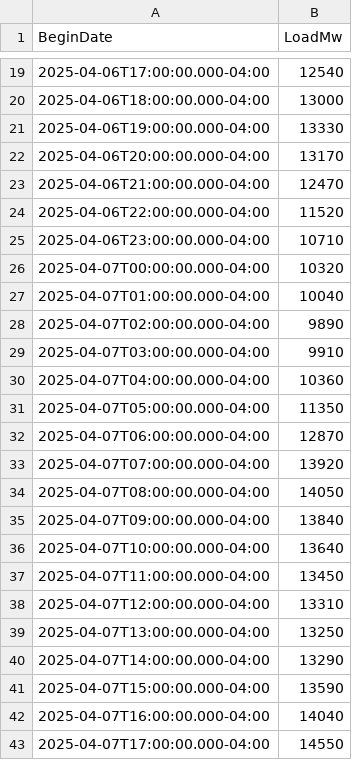
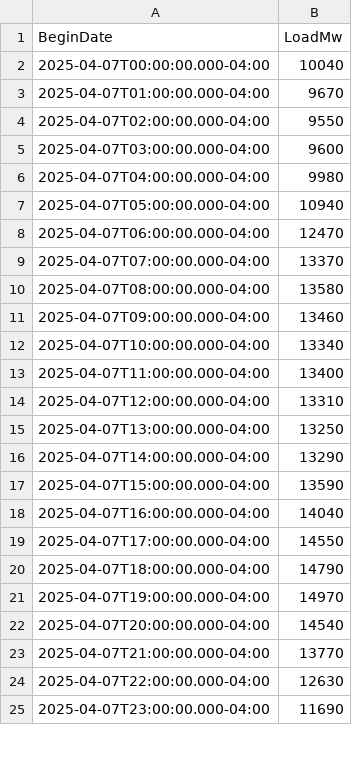
Before and after one commit to MatGBU/Senior-project, a CSV file: hourly_load_forecast.csv, drawn as a sheet; only a part is shown, gaps mark what is left out; the shorter side is filled out with more unchanged rows; the diff covers the shown part only.

```diff
--- a/hourly_load_forecast.csv
+++ b/hourly_load_forecast.csv
@@ -19,20 +2,13 @@ BeginDate,LoadMw
-2025-04-06T17:00:00.000-04:00,12540
-2025-04-06T18:00:00.000-04:00,13000
-2025-04-06T19:00:00.000-04:00,13330
-2025-04-06T20:00:00.000-04:00,13170
-2025-04-06T21:00:00.000-04:00,12470
-2025-04-06T22:00:00.000-04:00,11520
-2025-04-06T23:00:00.000-04:00,10710
-2025-04-07T00:00:00.000-04:00,10320
-2025-04-07T01:00:00.000-04:00,10040
-2025-04-07T02:00:00.000-04:00,9890
-2025-04-07T03:00:00.000-04:00,9910
-2025-04-07T04:00:00.000-04:00,10360
-2025-04-07T05:00:00.000-04:00,11350
-2025-04-07T06:00:00.000-04:00,12870
-2025-04-07T07:00:00.000-04:00,13920
-2025-04-07T08:00:00.000-04:00,14050
-2025-04-07T09:00:00.000-04:00,13840
-2025-04-07T10:00:00.000-04:00,13640
-2025-04-07T11:00:00.000-04:00,13450
+2025-04-07T00:00:00.000-04:00,10040
+2025-04-07T01:00:00.000-04:00,9670
+2025-04-07T02:00:00.000-04:00,9550
+2025-04-07T03:00:00.000-04:00,9600
+2025-04-07T04:00:00.000-04:00,9980
+2025-04-07T05:00:00.000-04:00,10940
+2025-04-07T06:00:00.000-04:00,12470
+2025-04-07T07:00:00.000-04:00,13370
+2025-04-07T08:00:00.000-04:00,13580
+2025-04-07T09:00:00.000-04:00,13460
+2025-04-07T10:00:00.000-04:00,13340
+2025-04-07T11:00:00.000-04:00,13400
 2025-04-07T12:00:00.000-04:00,13310
```
Also changed, not shown: 24 added rows and 17 removed rows elsewhere in this file, testing.csv, weather_forecast_test.csv, 16 other files.
